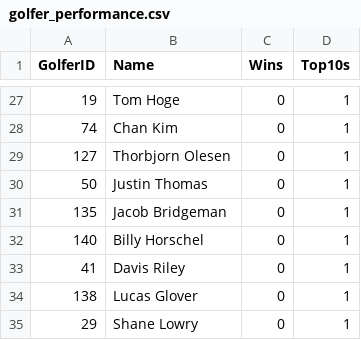
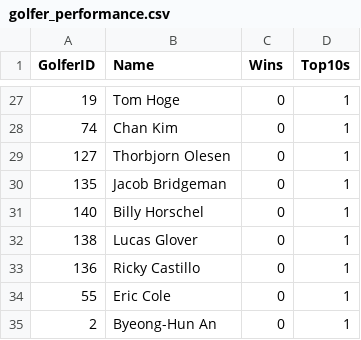
Before and after one commit to jfeiny/Golf_Final_Project, a CSV file: Data Processing/golfer_performance.csv, drawn as a sheet; only a part is shown, gaps mark what is left out.

```diff
--- a/Data Processing/golfer_performance.csv
+++ b/Data Processing/golfer_performance.csv
@@ -29,7 +29,7 @@ GolferID,Name,Wins,Top10s
 127,Thorbjorn Olesen,0,1
-50,Justin Thomas,0,1
 135,Jacob Bridgeman,0,1
 140,Billy Horschel,0,1
-41,Davis Riley,0,1
 138,Lucas Glover,0,1
-29,Shane Lowry,0,1
+136,Ricky Castillo,0,1
+55,Eric Cole,0,1
+2,Byeong-Hun An,0,1
```
Also changed, not shown: Data Processing/fedex_total_achievements.csv, Data Processing/golfer_win_predictions.csv, 7 other files.
